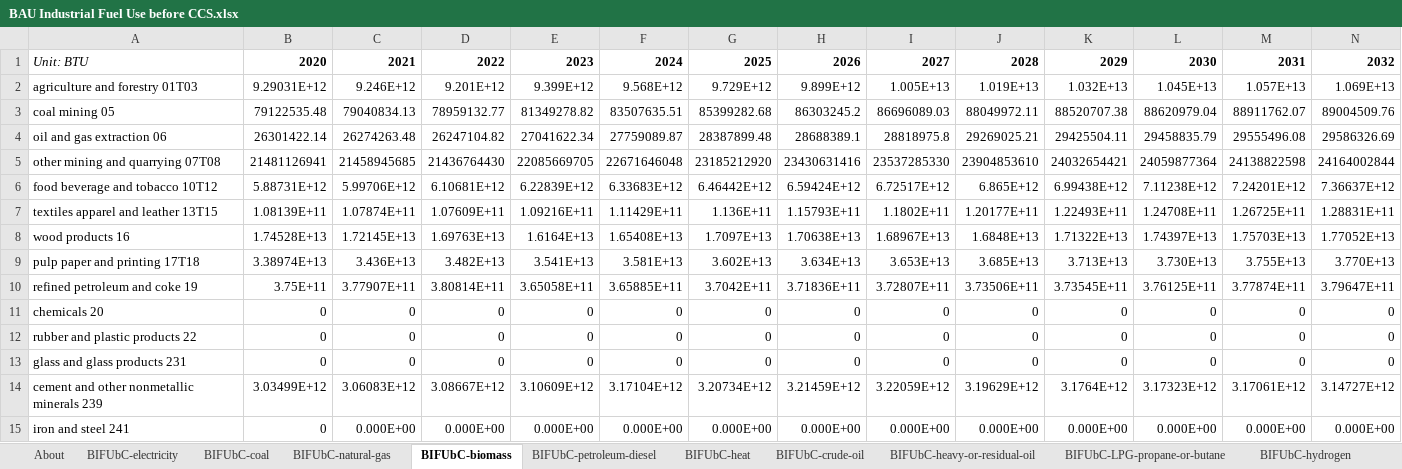
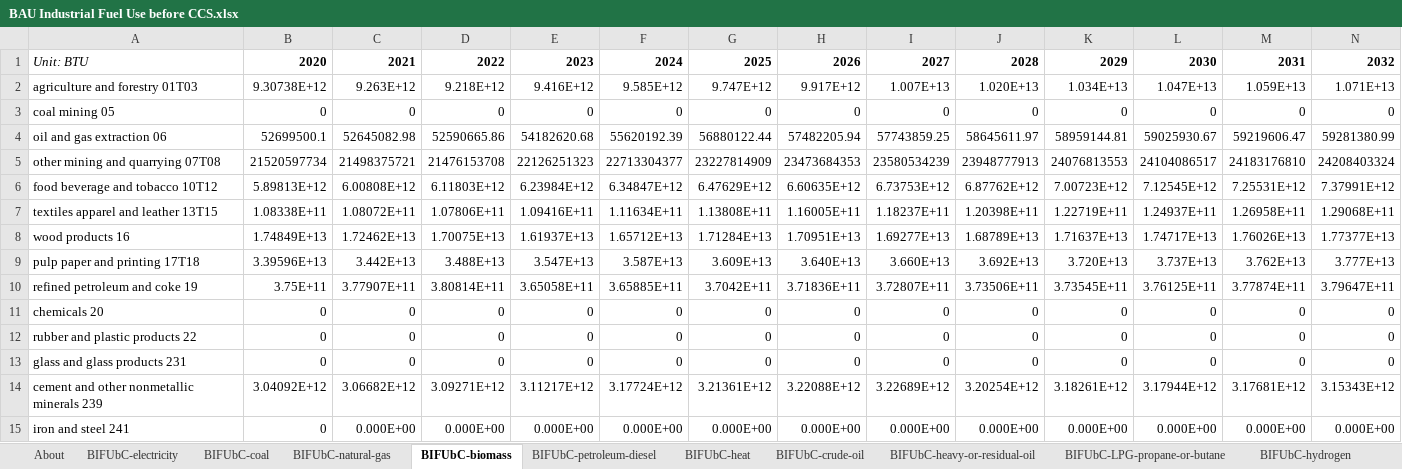
Before and after one commit to EnergyInnovation/eps-washington, an Excel workbook: InputData/indst/BIFUbC/BAU Industrial Fuel Use before CCS.xlsx, sheet BIFUbC-biomass, drawn as a sheet; only a part is shown; values as stored, in another font and other column widths than the file's, no borders; removed rows and columns are numbered as before the commit, all else as after; rows hold the shown columns only; the diff covers the shown part only; the diff names each change by its address in the sheet, - before the commit and + after, or states it on an @@ line.

```diff
--- a/InputData/indst/BIFUbC/BAU Industrial Fuel Use before CCS.xlsx (sheet BIFUbC-biomass)
+++ b/InputData/indst/BIFUbC/BAU Industrial Fuel Use before CCS.xlsx (sheet BIFUbC-biomass)
-row 2: agriculture and forestry 01T03 | 9.29031E+12 | 9.246E+12 | 9.201E+12 | 9.399E+12 | 9.568E+12 | 9.729E+12 | 9.899E+12 | 1.005E+13 | 1.019E+13 | 1.032E+13 | 1.045E+13 | 1.057E+13 | 1.069E+13
-row 3: coal mining 05 | 79122535.48 | 79040834.13 | 78959132.77 | 81349278.82 | 83507635.51 | 85399282.68 | 86303245.2 | 86696089.03 | 88049972.11 | 88520707.38 | 88620979.04 | 88911762.07 | 89004509.76
-row 4: oil and gas extraction 06 | 26301422.14 | 26274263.48 | 26247104.82 | 27041622.34 | 27759089.87 | 28387899.48 | 28688389.1 | 28818975.8 | 29269025.21 | 29425504.11 | 29458835.79 | 29555496.08 | 29586326.69
-row 5: other mining and quarrying 07T08 | 21481126941 | 21458945685 | 21436764430 | 22085669705 | 22671646048 | 23185212920 | 23430631416 | 23537285330 | 23904853610 | 24032654421 | 24059877364 | 24138822598 | 24164002844
-row 6: food beverage and tobacco 10T12 | 5.88731E+12 | 5.99706E+12 | 6.10681E+12 | 6.22839E+12 | 6.33683E+12 | 6.46442E+12 | 6.59424E+12 | 6.72517E+12 | 6.865E+12 | 6.99438E+12 | 7.11238E+12 | 7.24201E+12 | 7.36637E+12
-row 7: textiles apparel and leather 13T15 | 1.08139E+11 | 1.07874E+11 | 1.07609E+11 | 1.09216E+11 | 1.11429E+11 | 1.136E+11 | 1.15793E+11 | 1.1802E+11 | 1.20177E+11 | 1.22493E+11 | 1.24708E+11 | 1.26725E+11 | 1.28831E+11
-row 8: wood products 16 | 1.74528E+13 | 1.72145E+13 | 1.69763E+13 | 1.6164E+13 | 1.65408E+13 | 1.7097E+13 | 1.70638E+13 | 1.68967E+13 | 1.6848E+13 | 1.71322E+13 | 1.74397E+13 | 1.75703E+13 | 1.77052E+13
-row 9: pulp paper and printing 17T18 | 3.38974E+13 | 3.436E+13 | 3.482E+13 | 3.541E+13 | 3.581E+13 | 3.602E+13 | 3.634E+13 | 3.653E+13 | 3.685E+13 | 3.713E+13 | 3.730E+13 | 3.755E+13 | 3.770E+13
+row 2: agriculture and forestry 01T03 | 9.30738E+12 | 9.263E+12 | 9.218E+12 | 9.416E+12 | 9.585E+12 | 9.747E+12 | 9.917E+12 | 1.007E+13 | 1.020E+13 | 1.034E+13 | 1.047E+13 | 1.059E+13 | 1.071E+13
+row 3: coal mining 05 | 0 | 0 | 0 | 0 | 0 | 0 | 0 | 0 | 0 | 0 | 0 | 0 | 0
+row 4: oil and gas extraction 06 | 52699500.1 | 52645082.98 | 52590665.86 | 54182620.68 | 55620192.39 | 56880122.44 | 57482205.94 | 57743859.25 | 58645611.97 | 58959144.81 | 59025930.67 | 59219606.47 | 59281380.99
+row 5: other mining and quarrying 07T08 | 21520597734 | 21498375721 | 21476153708 | 22126251323 | 22713304377 | 23227814909 | 23473684353 | 23580534239 | 23948777913 | 24076813553 | 24104086517 | 24183176810 | 24208403324
+row 6: food beverage and tobacco 10T12 | 5.89813E+12 | 6.00808E+12 | 6.11803E+12 | 6.23984E+12 | 6.34847E+12 | 6.47629E+12 | 6.60635E+12 | 6.73753E+12 | 6.87762E+12 | 7.00723E+12 | 7.12545E+12 | 7.25531E+12 | 7.37991E+12
+row 7: textiles apparel and leather 13T15 | 1.08338E+11 | 1.08072E+11 | 1.07806E+11 | 1.09416E+11 | 1.11634E+11 | 1.13808E+11 | 1.16005E+11 | 1.18237E+11 | 1.20398E+11 | 1.22719E+11 | 1.24937E+11 | 1.26958E+11 | 1.29068E+11
+row 8: wood products 16 | 1.74849E+13 | 1.72462E+13 | 1.70075E+13 | 1.61937E+13 | 1.65712E+13 | 1.71284E+13 | 1.70951E+13 | 1.69277E+13 | 1.68789E+13 | 1.71637E+13 | 1.74717E+13 | 1.76026E+13 | 1.77377E+13
+row 9: pulp paper and printing 17T18 | 3.39596E+13 | 3.442E+13 | 3.488E+13 | 3.547E+13 | 3.587E+13 | 3.609E+13 | 3.640E+13 | 3.660E+13 | 3.692E+13 | 3.720E+13 | 3.737E+13 | 3.762E+13 | 3.777E+13
-row 14: cement and other nonmetallic minerals 239 | 3.03499E+12 | 3.06083E+12 | 3.08667E+12 | 3.10609E+12 | 3.17104E+12 | 3.20734E+12 | 3.21459E+12 | 3.22059E+12 | 3.19629E+12 | 3.1764E+12 | 3.17323E+12 | 3.17061E+12 | 3.14727E+12
+row 14: cement and other nonmetallic minerals 239 | 3.04092E+12 | 3.06682E+12 | 3.09271E+12 | 3.11217E+12 | 3.17724E+12 | 3.21361E+12 | 3.22088E+12 | 3.22689E+12 | 3.20254E+12 | 3.18261E+12 | 3.17944E+12 | 3.17681E+12 | 3.15343E+12
```
Also changed, not shown: 1 added row, 1 removed row and 30 edited cells elsewhere in this sheet, sheet BIFUbC-electricity, sheet BIFUbC-natural-gas, sheet BIFUbC-petroleum-diesel, sheet BIFUbC-coal, 24 other files.
